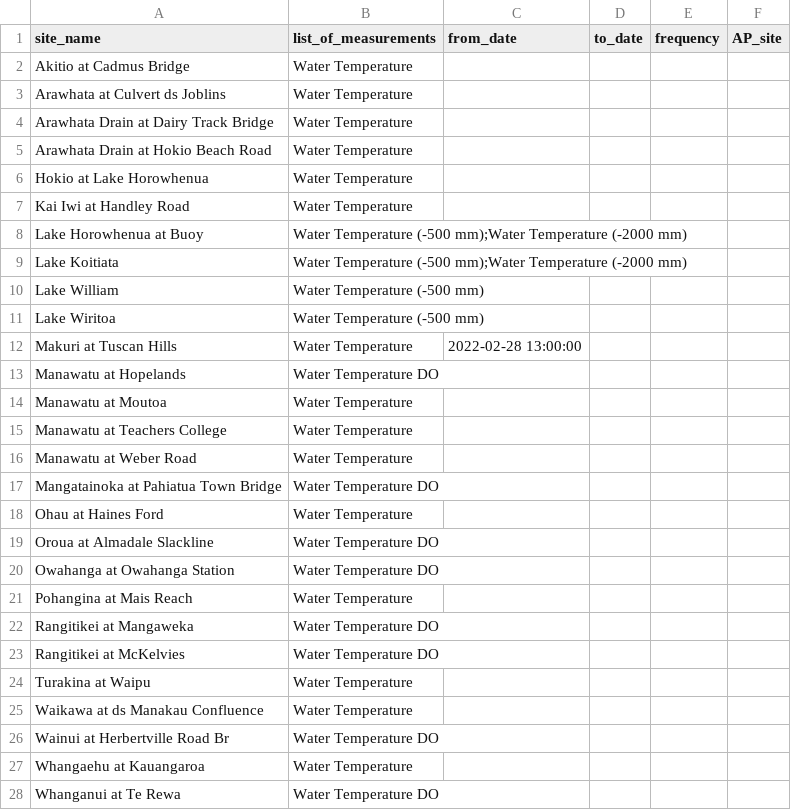
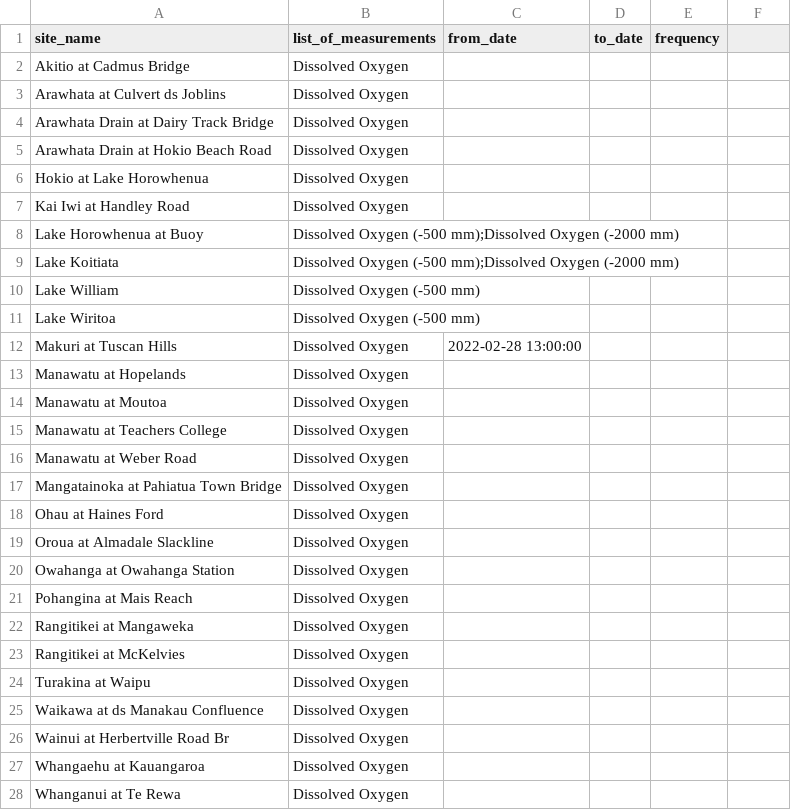
Before and after one commit to HorizonsRC/hydrobot, a CSV file: prototypes/batch_processing/do_batch_config.csv, drawn as a sheet.

Commit message:
do now obtains ap info from sites table, filters based on end of ap/wt

```diff
--- a/prototypes/batch_processing/do_batch_config.csv
+++ b/prototypes/batch_processing/do_batch_config.csv
@@ -1,28 +1,28 @@
-site_name,list_of_measurements,from_date,to_date,frequency,AP_site
-Akitio at Cadmus Bridge,Water Temperature,,,
-Arawhata at Culvert ds Joblins,Water Temperature,,,
-Arawhata Drain at Dairy Track Bridge,Water Temperature,,,
-Arawhata Drain at Hokio Beach Road,Water Temperature,,,
-Hokio at Lake Horowhenua,Water Temperature,,,
-Kai Iwi at Handley Road,Water Temperature,,,
-Lake Horowhenua at Buoy,Water Temperature (-500 mm);Water Temperature (-2000 mm),,,
-Lake Koitiata,Water Temperature (-500 mm);Water Temperature (-2000 mm),,,
-Lake William,Water Temperature (-500 mm),,,
-Lake Wiritoa,Water Temperature (-500 mm),,,
-Makuri at Tuscan Hills,Water Temperature,2022-02-28 13:00:00,,
-Manawatu at Hopelands,Water Temperature DO,,,
-Manawatu at Moutoa,Water Temperature,,,
-Manawatu at Teachers College,Water Temperature,,,
-Manawatu at Weber Road,Water Temperature,,,
-Mangatainoka at Pahiatua Town Bridge,Water Temperature DO,,,
-Ohau at Haines Ford,Water Temperature,,,
-Oroua at Almadale Slackline,Water Temperature DO,,,
-Owahanga at Owahanga Station,Water Temperature DO,,,
-Pohangina at Mais Reach,Water Temperature,,,
-Rangitikei at Mangaweka,Water Temperature DO,,,
-Rangitikei at McKelvies,Water Temperature DO,,,
-Turakina at Waipu,Water Temperature,,,
-Waikawa at ds Manakau Confluence,Water Temperature,,,
-Wainui at Herbertville Road Br,Water Temperature DO,,,
-Whangaehu at Kauangaroa,Water Temperature,,,
-Whanganui at Te Rewa,Water Temperature DO,,,
+site_name,list_of_measurements,from_date,to_date,frequency
+Akitio at Cadmus Bridge,Dissolved Oxygen,,,
+Arawhata at Culvert ds Joblins,Dissolved Oxygen,,,
+Arawhata Drain at Dairy Track Bridge,Dissolved Oxygen,,,
+Arawhata Drain at Hokio Beach Road,Dissolved Oxygen,,,
+Hokio at Lake Horowhenua,Dissolved Oxygen,,,
+Kai Iwi at Handley Road,Dissolved Oxygen,,,
+Lake Horowhenua at Buoy,Dissolved Oxygen (-500 mm);Dissolved Oxygen (-2000 mm),,,
+Lake Koitiata,Dissolved Oxygen (-500 mm);Dissolved Oxygen (-2000 mm),,,
+Lake William,Dissolved Oxygen (-500 mm),,,
+Lake Wiritoa,Dissolved Oxygen (-500 mm),,,
+Makuri at Tuscan Hills,Dissolved Oxygen,2022-02-28 13:00:00,,
+Manawatu at Hopelands,Dissolved Oxygen,,,
+Manawatu at Moutoa,Dissolved Oxygen,,,
+Manawatu at Teachers College,Dissolved Oxygen,,,
+Manawatu at Weber Road,Dissolved Oxygen,,,
+Mangatainoka at Pahiatua Town Bridge,Dissolved Oxygen,,,
+Ohau at Haines Ford,Dissolved Oxygen,,,
+Oroua at Almadale Slackline,Dissolved Oxygen,,,
+Owahanga at Owahanga Station,Dissolved Oxygen,,,
+Pohangina at Mais Reach,Dissolved Oxygen,,,
+Rangitikei at Mangaweka,Dissolved Oxygen,,,
+Rangitikei at McKelvies,Dissolved Oxygen,,,
+Turakina at Waipu,Dissolved Oxygen,,,
+Waikawa at ds Manakau Confluence,Dissolved Oxygen,,,
+Wainui at Herbertville Road Br,Dissolved Oxygen,,,
+Whangaehu at Kauangaroa,Dissolved Oxygen,,,
+Whanganui at Te Rewa,Dissolved Oxygen,,,
```
Also changed, not shown: 9 other files.
